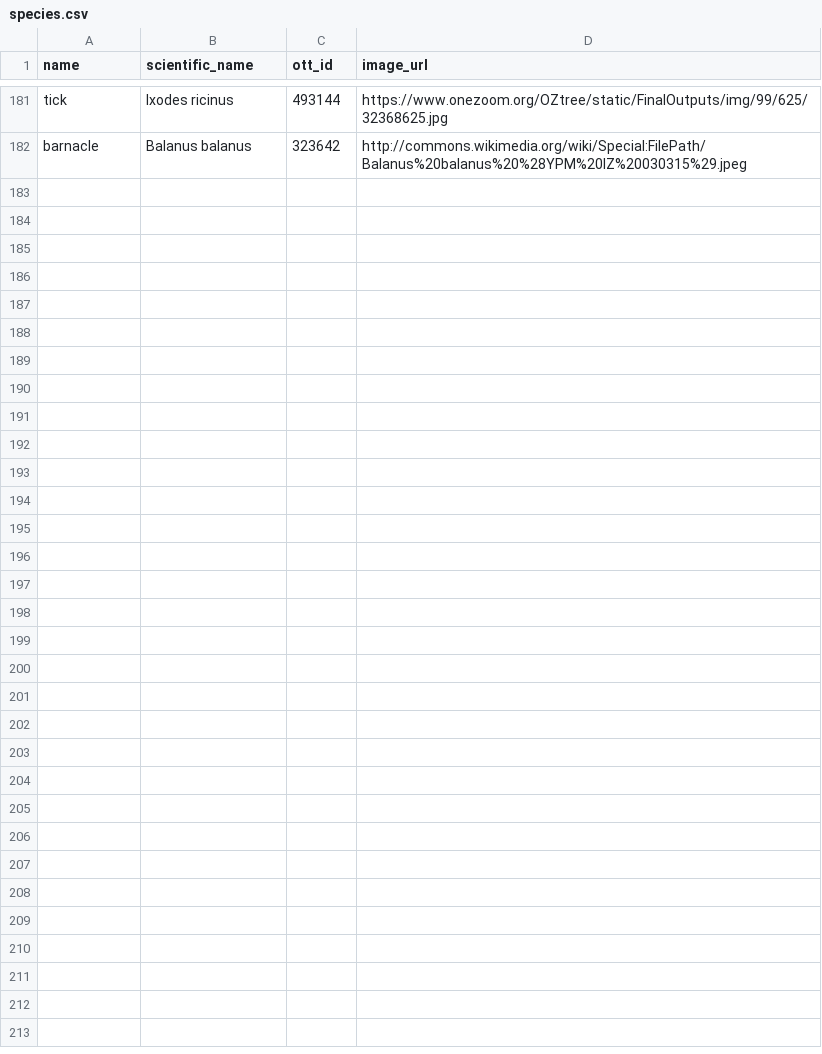
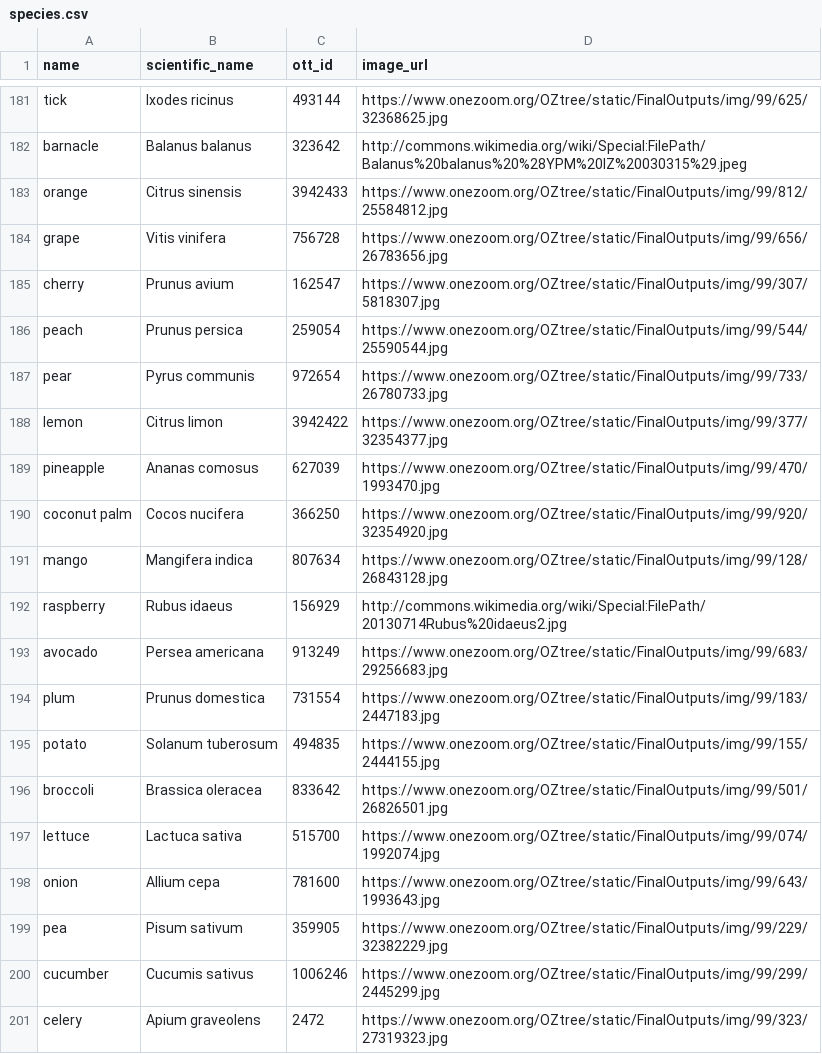
Before and after one commit to jacksonloper/catbunnyrailroad, a CSV file: species.csv, drawn as a sheet; only a part is shown, gaps mark what is left out; the diff covers the shown part only.

```diff
--- a/species.csv
+++ b/species.csv
@@ -182 +182,20 @@ tick,Ixodes ricinus,493144,https://www.onezoom.org/OZtree/static/FinalOutputs/im
 barnacle,Balanus balanus,323642,http://commons.wikimedia.org/wiki/Special:FilePath/Balanus%20balanus%20%28YPM%20IZ%20030315%29.jpeg
+orange,Citrus sinensis,3942433,https://www.onezoom.org/OZtree/static/FinalOutputs/img/99/812/25584812.jpg
+grape,Vitis vinifera,756728,https://www.onezoom.org/OZtree/static/FinalOutputs/img/99/656/26783656.jpg
+cherry,Prunus avium,162547,https://www.onezoom.org/OZtree/static/FinalOutputs/img/99/307/5818307.jpg
+peach,Prunus persica,259054,https://www.onezoom.org/OZtree/static/FinalOutputs/img/99/544/25590544.jpg
+pear,Pyrus communis,972654,https://www.onezoom.org/OZtree/static/FinalOutputs/img/99/733/26780733.jpg
+lemon,Citrus limon,3942422,https://www.onezoom.org/OZtree/static/FinalOutputs/img/99/377/32354377.jpg
+pineapple,Ananas comosus,627039,https://www.onezoom.org/OZtree/static/FinalOutputs/img/99/470/1993470.jpg
+coconut palm,Cocos nucifera,366250,https://www.onezoom.org/OZtree/static/FinalOutputs/img/99/920/32354920.jpg
+mango,Mangifera indica,807634,https://www.onezoom.org/OZtree/static/FinalOutputs/img/99/128/26843128.jpg
+raspberry,Rubus idaeus,156929,http://commons.wikimedia.org/wiki/Special:FilePath/20130714Rubus%20idaeus2.jpg
+avocado,Persea americana,913249,https://www.onezoom.org/OZtree/static/FinalOutputs/img/99/683/29256683.jpg
+plum,Prunus domestica,731554,https://www.onezoom.org/OZtree/static/FinalOutputs/img/99/183/2447183.jpg
+potato,Solanum tuberosum,494835,https://www.onezoom.org/OZtree/static/FinalOutputs/img/99/155/2444155.jpg
+broccoli,Brassica oleracea,833642,https://www.onezoom.org/OZtree/static/FinalOutputs/img/99/501/26826501.jpg
+lettuce,Lactuca sativa,515700,https://www.onezoom.org/OZtree/static/FinalOutputs/img/99/074/1992074.jpg
+onion,Allium cepa,781600,https://www.onezoom.org/OZtree/static/FinalOutputs/img/99/643/1993643.jpg
+pea,Pisum sativum,359905,https://www.onezoom.org/OZtree/static/FinalOutputs/img/99/229/32382229.jpg
+cucumber,Cucumis sativus,1006246,https://www.onezoom.org/OZtree/static/FinalOutputs/img/99/299/2445299.jpg
+celery,Apium graveolens,2472,https://www.onezoom.org/OZtree/static/FinalOutputs/img/99/323/27319323.jpg
```
Also changed, not shown: 31 added rows elsewhere in this file.
